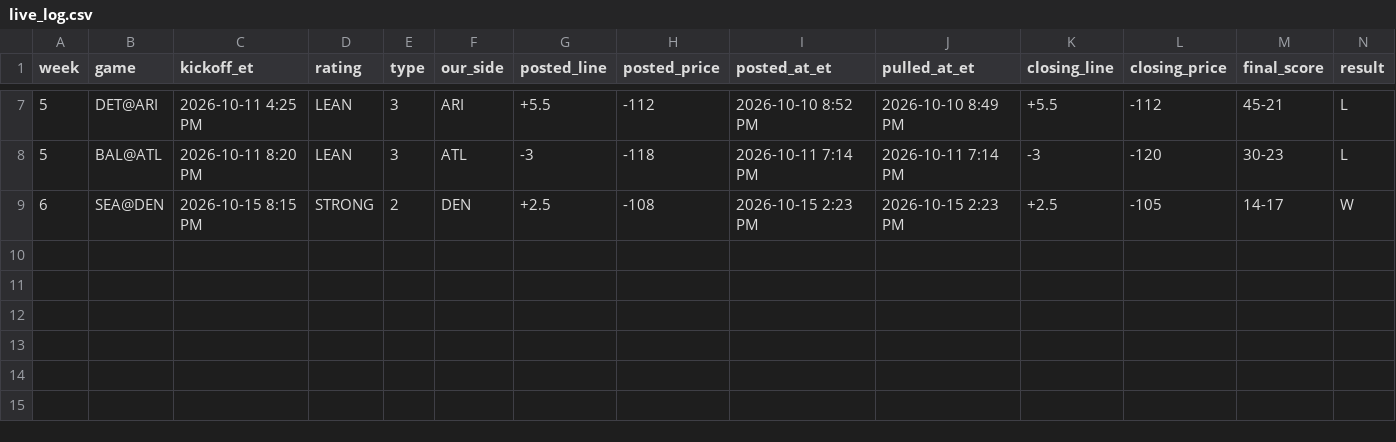
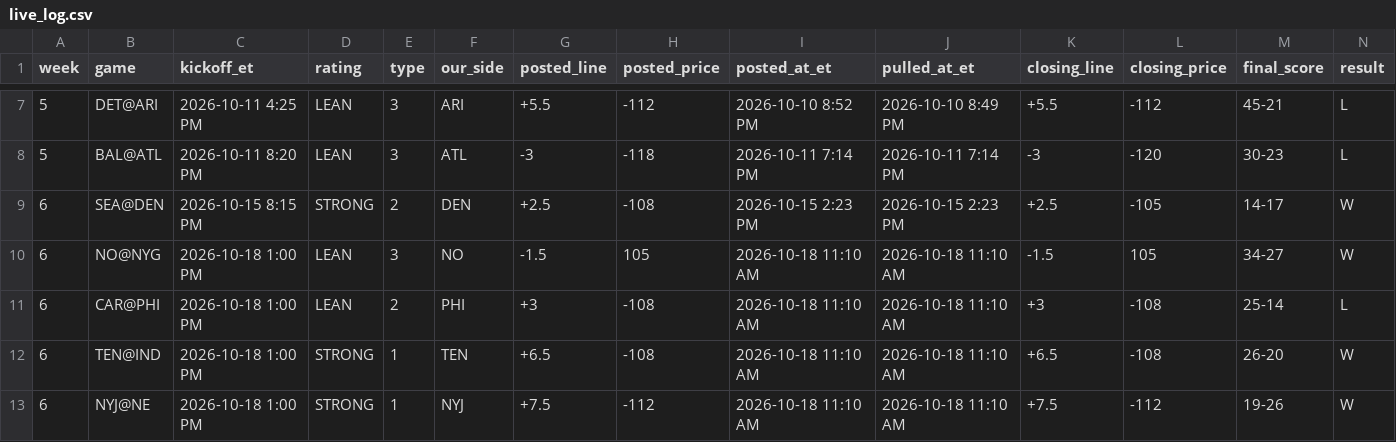
Before and after one commit to whknvgr2tv-a11y/tygif-nfl, a CSV file: data/live_log.csv, drawn as a sheet; only a part is shown, gaps mark what is left out; rows hold the shown columns only; the diff names each change by its address in the sheet, - before the commit and + after, or states it on an @@ line.

```diff
--- a/data/live_log.csv
+++ b/data/live_log.csv
+row 10: 6 | NO@NYG | 2026-10-18 1:00 PM | LEAN | 3 | NO | -1.5 | 105 | 2026-10-18 11:10 AM | 2026-10-18 11:10 AM | -1.5 | 105 | 34-27 | W
+row 11: 6 | CAR@PHI | 2026-10-18 1:00 PM | LEAN | 2 | PHI | +3 | -108 | 2026-10-18 11:10 AM | 2026-10-18 11:10 AM | +3 | -108 | 25-14 | L
+row 12: 6 | TEN@IND | 2026-10-18 1:00 PM | STRONG | 1 | TEN | +6.5 | -108 | 2026-10-18 11:10 AM | 2026-10-18 11:10 AM | +6.5 | -108 | 26-20 | W
+row 13: 6 | NYJ@NE | 2026-10-18 1:00 PM | STRONG | 1 | NYJ | +7.5 | -112 | 2026-10-18 11:10 AM | 2026-10-18 11:10 AM | +7.5 | -112 | 19-26 | W
```
Also changed, not shown: 15 other files.
